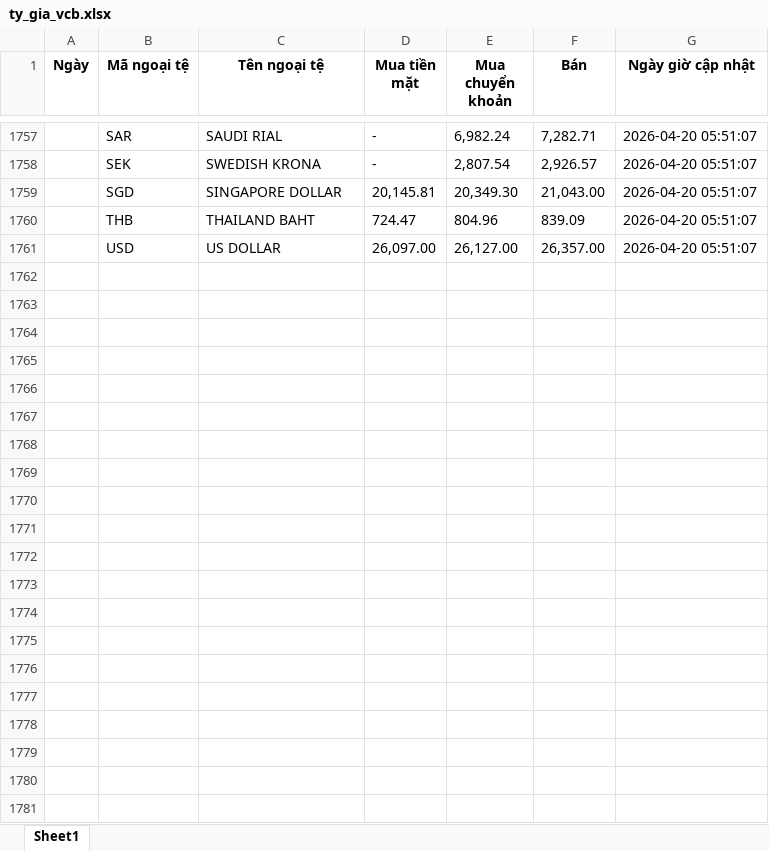
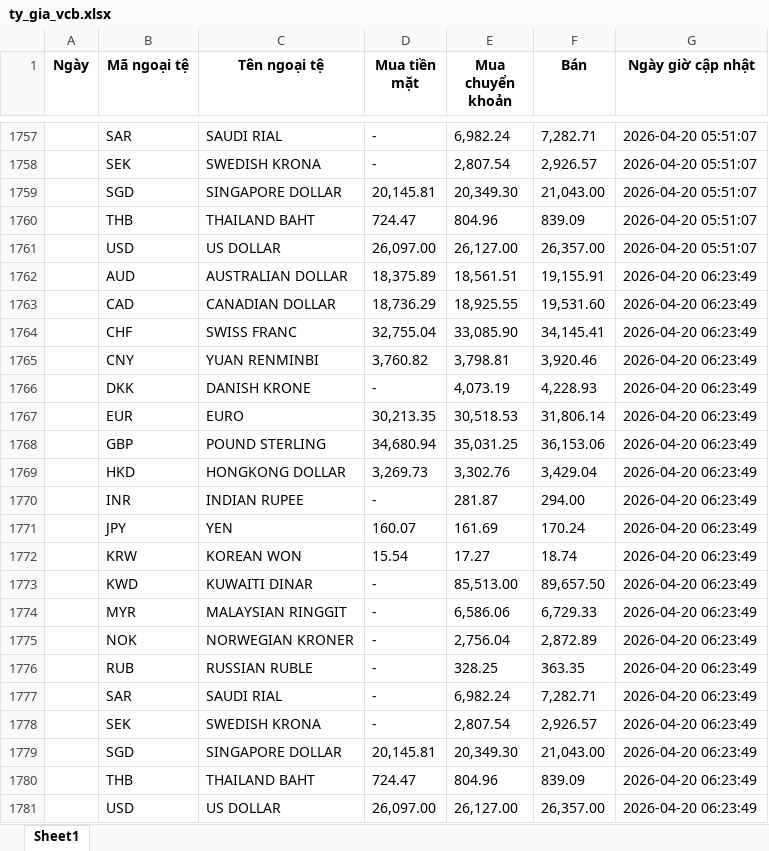
Before and after one commit to tjhung23/auto_tygia, an Excel workbook: ty_gia_vcb.xlsx, sheet Sheet1, drawn as a sheet; only a part is shown, gaps mark what is left out; values as stored, in another font and other column widths than the file's, no borders; the diff names each change by its address in the sheet, - before the commit and + after, or states it on an @@ line.

```diff
--- a/ty_gia_vcb.xlsx (sheet Sheet1)
+++ b/ty_gia_vcb.xlsx (sheet Sheet1)
+row 1762:  | AUD | AUSTRALIAN DOLLAR | 18,375.89 | 18,561.51 | 19,155.91 | 2026-04-20 06:23:49
+row 1763:  | CAD | CANADIAN DOLLAR | 18,736.29 | 18,925.55 | 19,531.60 | 2026-04-20 06:23:49
+row 1764:  | CHF | SWISS FRANC | 32,755.04 | 33,085.90 | 34,145.41 | 2026-04-20 06:23:49
+row 1765:  | CNY | YUAN RENMINBI | 3,760.82 | 3,798.81 | 3,920.46 | 2026-04-20 06:23:49
+row 1766:  | DKK | DANISH KRONE | - | 4,073.19 | 4,228.93 | 2026-04-20 06:23:49
+row 1767:  | EUR | EURO | 30,213.35 | 30,518.53 | 31,806.14 | 2026-04-20 06:23:49
+row 1768:  | GBP | POUND STERLING | 34,680.94 | 35,031.25 | 36,153.06 | 2026-04-20 06:23:49
+row 1769:  | HKD | HONGKONG DOLLAR | 3,269.73 | 3,302.76 | 3,429.04 | 2026-04-20 06:23:49
+row 1770:  | INR | INDIAN RUPEE | - | 281.87 | 294.00 | 2026-04-20 06:23:49
+row 1771:  | JPY | YEN | 160.07 | 161.69 | 170.24 | 2026-04-20 06:23:49
+row 1772:  | KRW | KOREAN WON | 15.54 | 17.27 | 18.74 | 2026-04-20 06:23:49
+row 1773:  | KWD | KUWAITI DINAR | - | 85,513.00 | 89,657.50 | 2026-04-20 06:23:49
+row 1774:  | MYR | MALAYSIAN RINGGIT | - | 6,586.06 | 6,729.33 | 2026-04-20 06:23:49
+row 1775:  | NOK | NORWEGIAN KRONER | - | 2,756.04 | 2,872.89 | 2026-04-20 06:23:49
+row 1776:  | RUB | RUSSIAN RUBLE | - | 328.25 | 363.35 | 2026-04-20 06:23:49
+row 1777:  | SAR | SAUDI RIAL | - | 6,982.24 | 7,282.71 | 2026-04-20 06:23:49
+row 1778:  | SEK | SWEDISH KRONA | - | 2,807.54 | 2,926.57 | 2026-04-20 06:23:49
+row 1779:  | SGD | SINGAPORE DOLLAR | 20,145.81 | 20,349.30 | 21,043.00 | 2026-04-20 06:23:49
+row 1780:  | THB | THAILAND BAHT | 724.47 | 804.96 | 839.09 | 2026-04-20 06:23:49
+row 1781:  | USD | US DOLLAR | 26,097.00 | 26,127.00 | 26,357.00 | 2026-04-20 06:23:49
```
